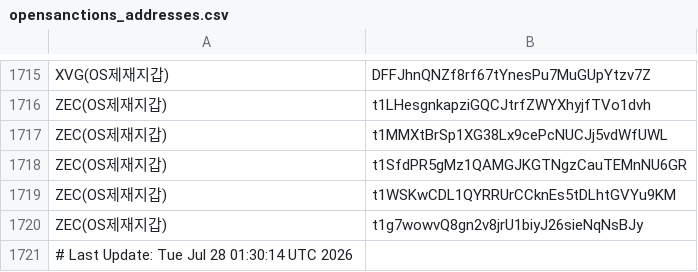
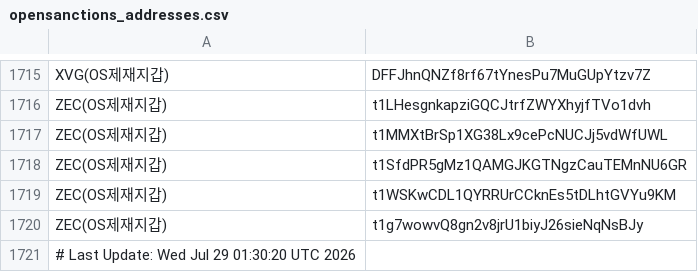
Before and after one commit to kuyongjin/blacklist-wallet-daily-check, a CSV file: opensanctions_addresses.csv, drawn as a sheet; only a part is shown, gaps mark what is left out.

```diff
--- a/opensanctions_addresses.csv
+++ b/opensanctions_addresses.csv
@@ -1720,2 +1720,2 @@ ZEC(OS제재지갑),t1WSKwCDL1QYRRUrCCknEs5tDLhtGVYu9KM
 ZEC(OS제재지갑),t1g7wowvQ8gn2v8jrU1biyJ26sieNqNsBJy
-# Last Update: Tue Jul 28 01:30:14 UTC 2026
+# Last Update: Wed Jul 29 01:30:20 UTC 2026
```
Also changed, not shown: ofac_sanctioned_addresses.csv.
